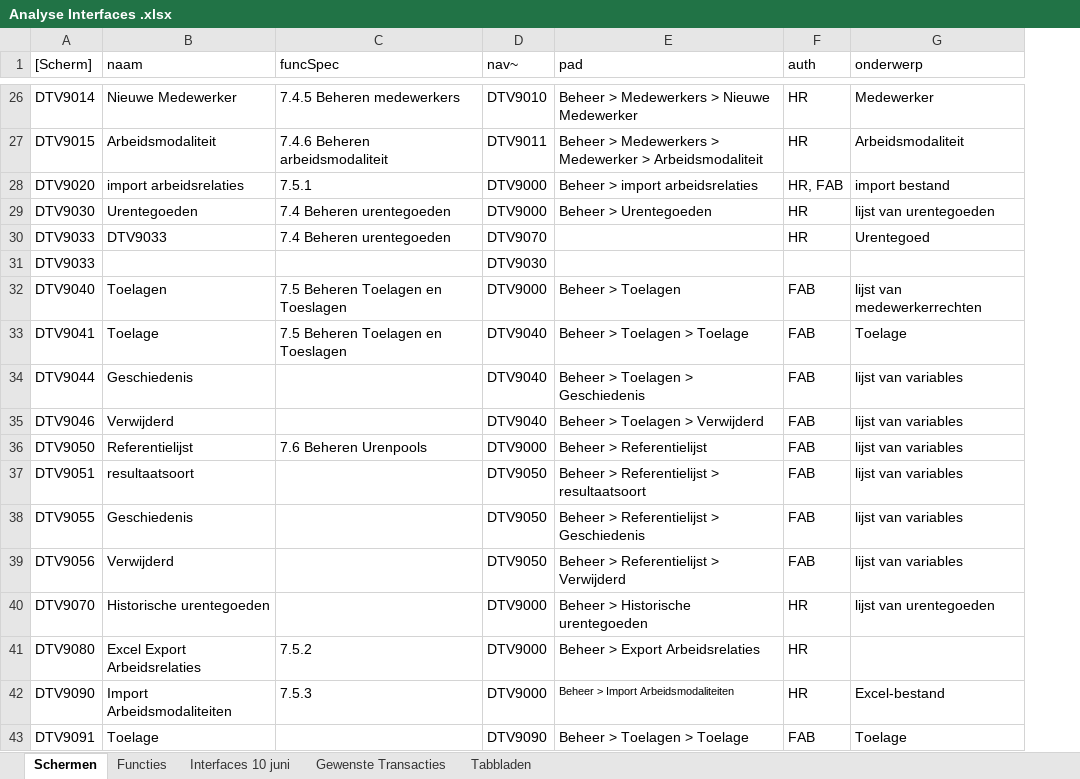
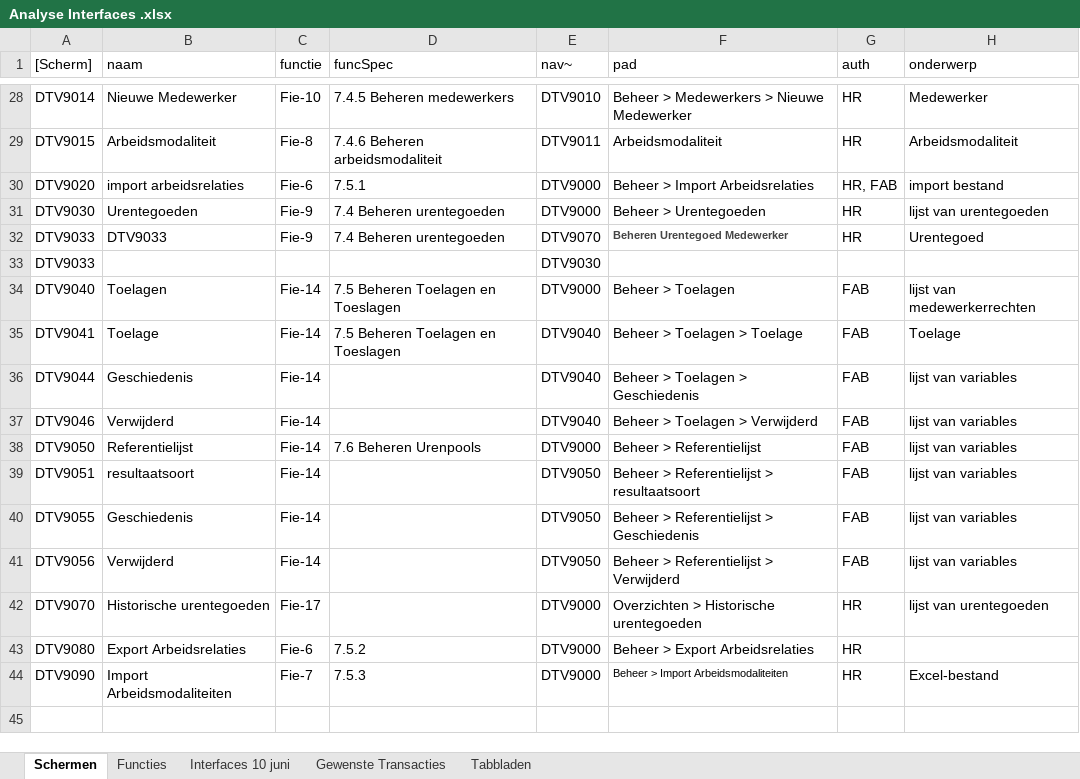
Before and after one commit to AmpersandTarski/ampersand-models, an Excel workbook: NVWA DTV/werkdocumenten/Analyse Interfaces .xlsx, sheet Schermen, drawn as a sheet; only a part is shown, gaps mark what is left out; values as stored, in another font and other column widths than the file's, no borders; removed rows and columns are numbered as before the commit, all else as after; the diff covers the shown part only; the diff names each change by its address in the sheet, - before the commit and + after, or states it on an @@ line.

Commit message:
Analyse Interfaces: functies en schermen stemmen nu overeen met FO vs. 1.7

```diff
--- a/NVWA DTV/werkdocumenten/Analyse Interfaces .xlsx (sheet Schermen)
+++ b/NVWA DTV/werkdocumenten/Analyse Interfaces .xlsx (sheet Schermen)
+column C (functie), rows 28-44: Fie-10 | Fie-8 | Fie-6 | Fie-9 | Fie-9 |  | Fie-14 | Fie-14 | Fie-14 | Fie-14 | Fie-14 | Fie-14 | Fie-14 | Fie-14 | Fie-17 | Fie-6 | Fie-7
-F29 (pad): Beheer > Medewerkers > Medewerker > Arbeidsmodaliteit
+F29 (pad): Arbeidsmodaliteit
-F30 (pad): Beheer > import arbeidsrelaties
+F30 (pad): Beheer > Import Arbeidsrelaties
-F32 (pad): (empty)
+F32 (pad): Beheren Urentegoed Medewerker
-F42 (pad): Beheer > Historische urentegoeden
+F42 (pad): Overzichten > Historische urentegoeden
-B43 (naam): Excel Export Arbeidsrelaties
+B43 (naam): Export Arbeidsrelaties
-row 43: DTV9091 | Toelage |  | DTV9090 | Beheer > Toelagen > Toelage | FAB | Toelage
```
Also changed, not shown: 2 added rows and 10 edited cells elsewhere in this sheet, sheet Functies, 1 other file.
